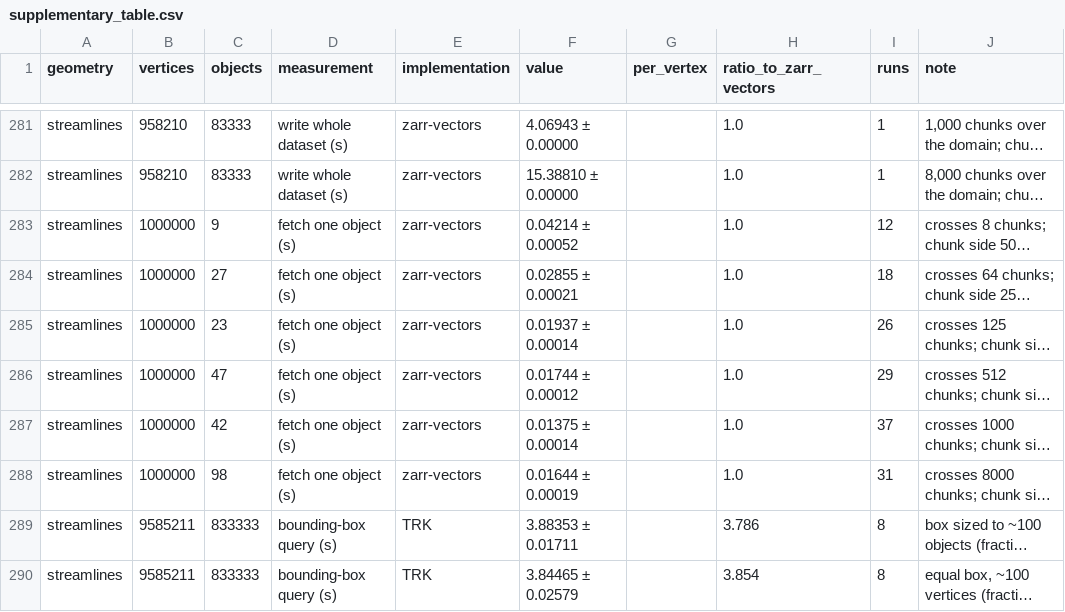
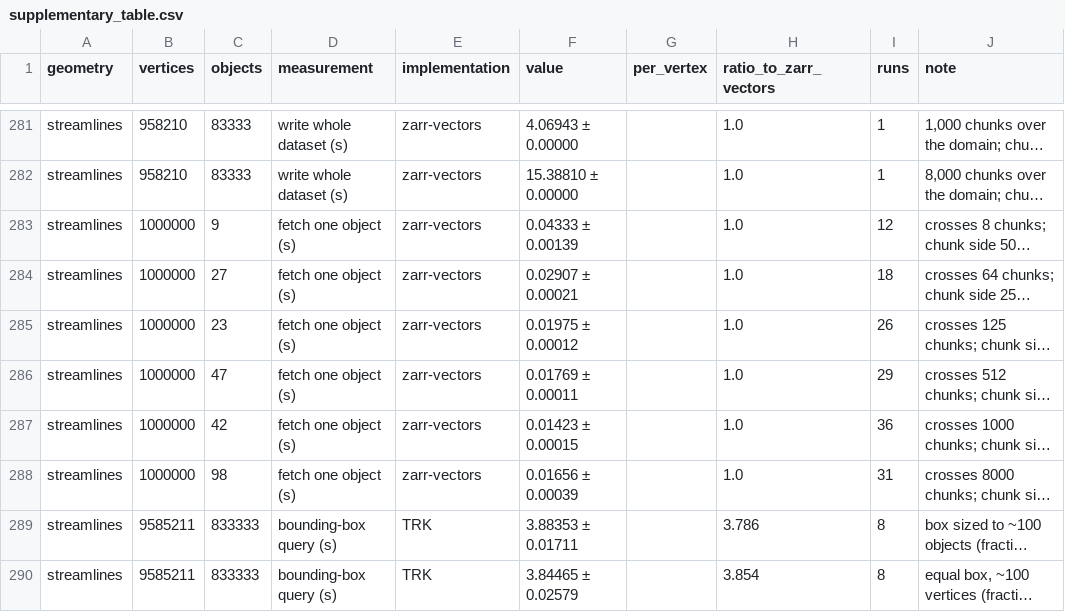
Before and after one commit to AllenInstitute/zarr-vectors-tools, a CSV file: benchmarks/paper/results/large/supplementary_table.csv, drawn as a sheet; only a part is shown, gaps mark what is left out; long unchanged cells end in …; the diff covers the shown part only; the diff names each change by its address in the sheet, - before the commit and + after, or states it on an @@ line.

```diff
--- a/benchmarks/paper/results/large/supplementary_table.csv
+++ b/benchmarks/paper/results/large/supplementary_table.csv
-F283 (value): 0.04214 ± 0.00052
+F283 (value): 0.04333 ± 0.00139
-F284 (value): 0.02855 ± 0.00021
+F284 (value): 0.02907 ± 0.00021
-F285 (value): 0.01937 ± 0.00014
+F285 (value): 0.01975 ± 0.00012
-F286 (value): 0.01744 ± 0.00012
+F286 (value): 0.01769 ± 0.00011
-F287 (value): 0.01375 ± 0.00014
+F287 (value): 0.01423 ± 0.00015
-I287 (runs): 37
+I287 (runs): 36
-F288 (value): 0.01644 ± 0.00019
+F288 (value): 0.01656 ± 0.00039
```
Also changed, not shown: 29 edited cells elsewhere in this file, benchmarks/paper/results/large/measurements.csv, benchmarks/paper/results/measurements.csv, 48 other files.
